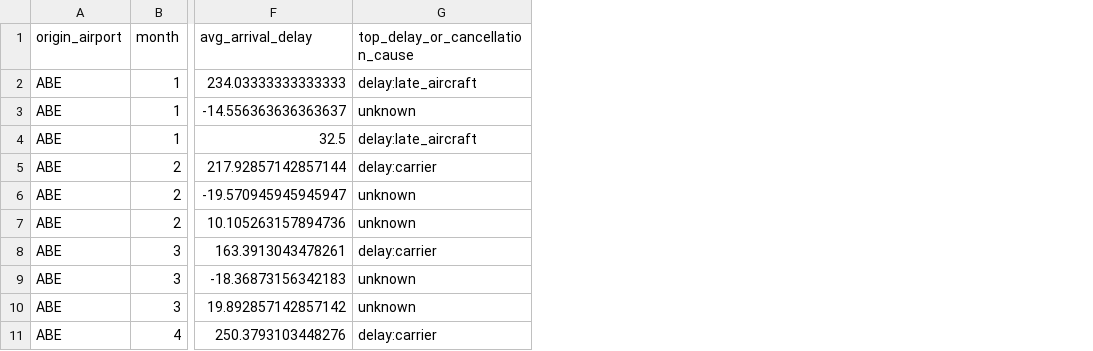
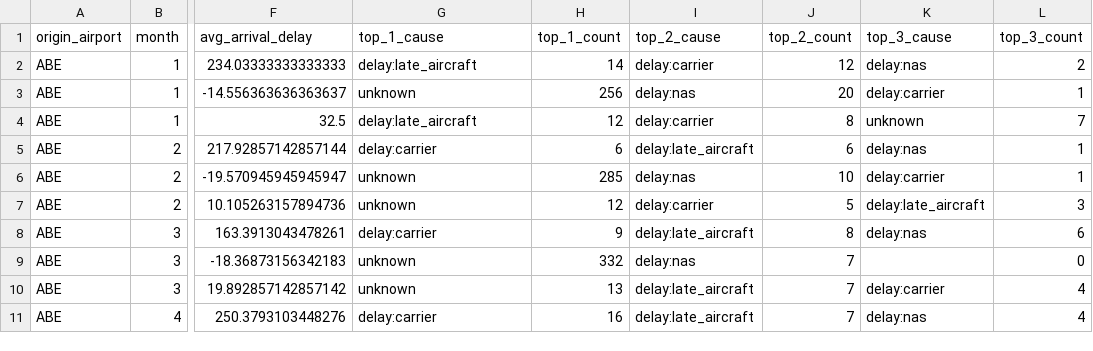
Before and after one commit to Forest904/flight-delay-big-data-analysis, a CSV file: report/tables/first_10_hive_delay_by_airport_month.csv, drawn as a sheet; only a part is shown, gaps mark what is left out; the diff names each change by its address in the sheet, - before the commit and + after, or states it on an @@ line.

Commit message:
Implemented M1 end to end.
Changed the delay schema to emit top_1/2/3_cause plus counts across Spark SQL, Spark Core, and Hive, with deterministic count desc, cause asc ordering and null + 0 padding for missing slots. Validators now compare all top-three label/count fields null-safely against Spark SQL.

Updated docs/report wording and regenerated the first-10 report tables.

```diff
--- a/report/tables/first_10_hive_delay_by_airport_month.csv
+++ b/report/tables/first_10_hive_delay_by_airport_month.csv
+column H (top_1_count), rows 2-11: 14 | 256 | 12 | 6 | 285 | 12 | 9 | 332 | 13 | 16
+column I (top_2_cause), rows 2-11: delay:carrier | delay:nas | delay:carrier | delay:late_aircraft | delay:nas | delay:carrier | delay:late_aircraft | delay:nas | delay:late_aircraft | delay:late_aircraft
+column J (top_2_count), rows 2-11: 12 | 20 | 8 | 6 | 10 | 5 | 8 | 7 | 7 | 7
+column K (top_3_cause), rows 2-11: delay:nas | delay:carrier | unknown | delay:nas | delay:carrier | delay:late_aircraft | delay:nas |  | delay:carrier | delay:nas
+column L (top_3_count), rows 2-11: 2 | 1 | 7 | 1 | 1 | 3 | 6 | 0 | 4 | 4
-G1: top_delay_or_cancellation_cause
+G1: top_1_cause
```
Also changed, not shown: report/tables/first_10_spark_core_delay_by_airport_month.csv, report/tables/first_10_spark_sql_delay_by_airport_month.csv, 16 other files.
